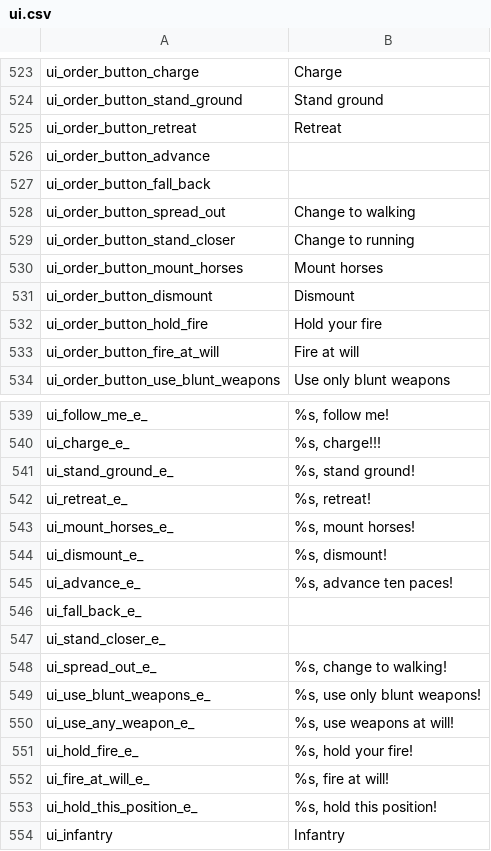
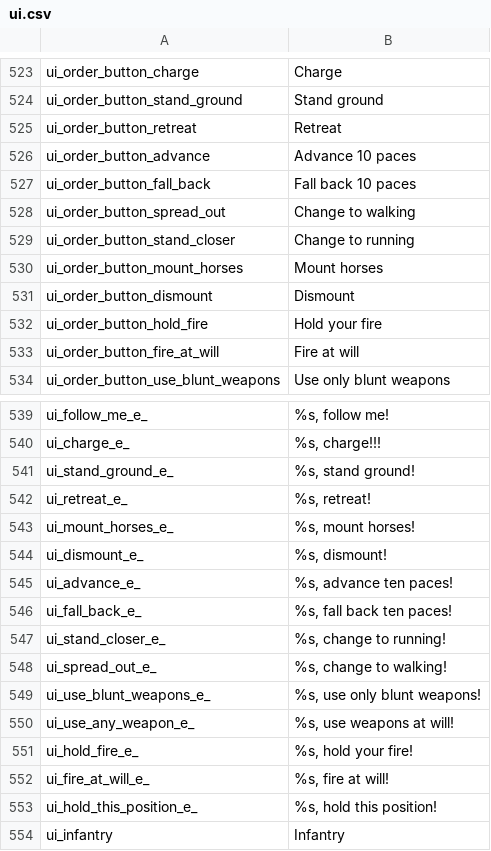
Before and after one commit to EldarFara/BetweenEmpires, a CSV file: languages/en/ui.csv, drawn as a sheet; only a part is shown, gaps mark what is left out.

```diff
--- a/languages/en/ui.csv
+++ b/languages/en/ui.csv
@@ -525,4 +525,4 @@ ui_order_button_stand_ground|Stand ground
 ui_order_button_retreat|Retreat
-ui_order_button_advance|
-ui_order_button_fall_back|
+ui_order_button_advance|Advance 10 paces
+ui_order_button_fall_back|Fall back 10 paces
 ui_order_button_spread_out|Change to walking
@@ -545,4 +545,4 @@ ui_dismount_e_|%s, dismount!
 ui_advance_e_|%s, advance ten paces!
-ui_fall_back_e_|
-ui_stand_closer_e_|
+ui_fall_back_e_| %s, fall back ten paces!
+ui_stand_closer_e_| %s, change to running!
 ui_spread_out_e_|%s, change to walking!
```
Also changed, not shown: 18 other files.
